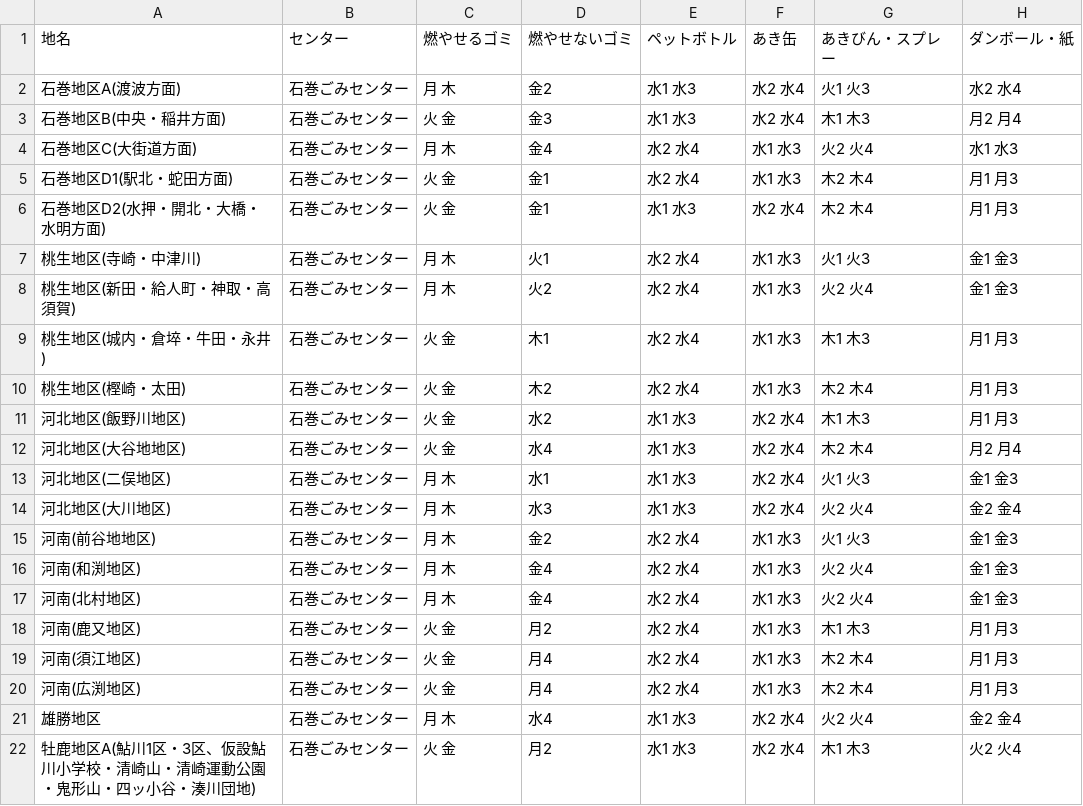
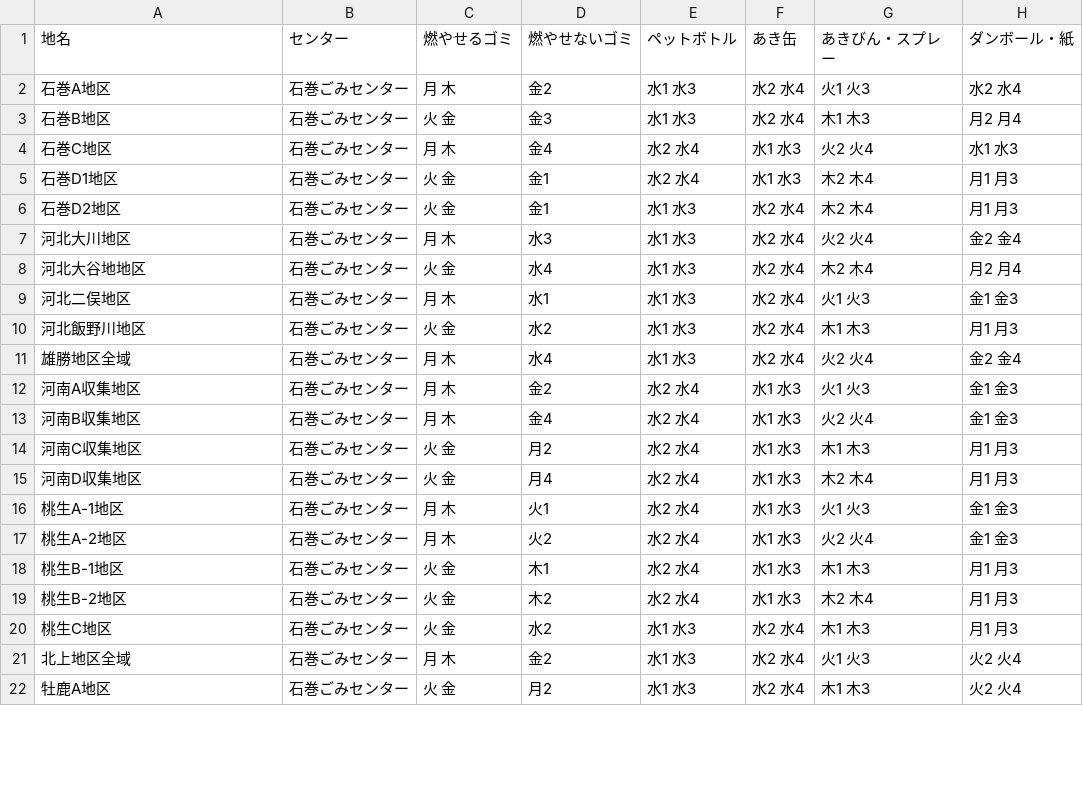
Before and after one commit to TomiGie/5374, a CSV file: data/area_days.csv, drawn as a sheet; only a part is shown; the diff covers the shown part only.

Commit message:
[Update] 2017年度版のゴミスケジュールにデータを更新

```diff
--- a/data/area_days.csv
+++ b/data/area_days.csv
@@ -1,22 +1,22 @@
 地名,センター,燃やせるゴミ,燃やせないゴミ,ペットボトル,あき缶,あきびん・スプレー,ダンボール・紙
-石巻地区A(渡波方面),石巻ごみセンター,月 木,金2,水1 水3,水2 水4,火1 火3,水2 水4
-石巻地区B(中央・稲井方面),石巻ごみセンター,火 金,金3,水1 水3,水2 水4,木1 木3,月2 月4
-石巻地区C(大街道方面),石巻ごみセンター,月 木,金4,水2 水4,水1 水3,火2 火4,水1 水3
-石巻地区D1(駅北・蛇田方面),石巻ごみセンター,火 金,金1,水2 水4,水1 水3,木2 木4,月1 月3
-石巻地区D2(水押・開北・大橋・水明方面),石巻ごみセンター,火 金,金1,水1 水3,水2 水4,木2 木4,月1 月3
-桃生地区(寺崎・中津川),石巻ごみセンター,月 木,火1,水2 水4,水1 水3,火1 火3,金1 金3
-桃生地区(新田・給人町・神取・高須賀),石巻ごみセンター,月 木,火2,水2 水4,水1 水3,火2 火4,金1 金3
-桃生地区(城内・倉埣・牛田・永井),石巻ごみセンター,火 金,木1,水2 水4,水1 水3,木1 木3,月1 月3
-桃生地区(樫崎・太田),石巻ごみセンター,火 金,木2,水2 水4,水1 水3,木2 木4,月1 月3
-河北地区(飯野川地区),石巻ごみセンター,火 金,水2,水1 水3,水2 水4,木1 木3,月1 月3
-河北地区(大谷地地区),石巻ごみセンター,火 金,水4,水1 水3,水2 水4,木2 木4,月2 月4
-河北地区(二俣地区),石巻ごみセンター,月 木,水1,水1 水3,水2 水4,火1 火3,金1 金3
-河北地区(大川地区),石巻ごみセンター,月 木,水3,水1 水3,水2 水4,火2 火4,金2 金4
-河南(前谷地地区),石巻ごみセンター,月 木,金2,水2 水4,水1 水3,火1 火3,金1 金3
-河南(和渕地区),石巻ごみセンター,月 木,金4,水2 水4,水1 水3,火2 火4,金1 金3
-河南(北村地区),石巻ごみセンター,月 木,金4,水2 水4,水1 水3,火2 火4,金1 金3
-河南(鹿又地区),石巻ごみセンター,火 金,月2,水2 水4,水1 水3,木1 木3,月1 月3
-河南(須江地区),石巻ごみセンター,火 金,月4,水2 水4,水1 水3,木2 木4,月1 月3
-河南(広渕地区),石巻ごみセンター,火 金,月4,水2 水4,水1 水3,木2 木4,月1 月3
-雄勝地区,石巻ごみセンター,月 木,水4,水1 水3,水2 水4,火2 火4,金2 金4
-牡鹿地区A(鮎川1区・3区、仮設鮎川小学校・清崎山・清崎運動公園・鬼形山・四ッ小谷・湊川団地),石巻ごみセンター,火 金,月2,水1 水3,水2 水4,木1 木3,火2 火4
+石巻A地区,石巻ごみセンター,月 木,金2,水1 水3,水2 水4,火1 火3,水2 水4
+石巻B地区,石巻ごみセンター,火 金,金3,水1 水3,水2 水4,木1 木3,月2 月4
+石巻C地区,石巻ごみセンター,月 木,金4,水2 水4,水1 水3,火2 火4,水1 水3
+石巻D1地区,石巻ごみセンター,火 金,金1,水2 水4,水1 水3,木2 木4,月1 月3
+石巻D2地区,石巻ごみセンター,火 金,金1,水1 水3,水2 水4,木2 木4,月1 月3
+河北大川地区,石巻ごみセンター,月 木,水3,水1 水3,水2 水4,火2 火4,金2 金4
+河北大谷地地区,石巻ごみセンター,火 金,水4,水1 水3,水2 水4,木2 木4,月2 月4
+河北二俣地区,石巻ごみセンター,月 木,水1,水1 水3,水2 水4,火1 火3,金1 金3
+河北飯野川地区,石巻ごみセンター,火 金,水2,水1 水3,水2 水4,木1 木3,月1 月3
+雄勝地区全域,石巻ごみセンター,月 木,水4,水1 水3,水2 水4,火2 火4,金2 金4
+河南A収集地区,石巻ごみセンター,月 木,金2,水2 水4,水1 水3,火1 火3,金1 金3
+河南B収集地区,石巻ごみセンター,月 木,金4,水2 水4,水1 水3,火2 火4,金1 金3
+河南C収集地区,石巻ごみセンター,火 金,月2,水2 水4,水1 水3,木1 木3,月1 月3
+河南D収集地区,石巻ごみセンター,火 金,月4,水2 水4,水1 水3,木2 木4,月1 月3
+桃生A-1地区,石巻ごみセンター,月 木,火1,水2 水4,水1 水3,火1 火3,金1 金3
+桃生A-2地区,石巻ごみセンター,月 木,火2,水2 水4,水1 水3,火2 火4,金1 金3
+桃生B-1地区,石巻ごみセンター,火 金,木1,水2 水4,水1 水3,木1 木3,月1 月3
+桃生B-2地区,石巻ごみセンター,火 金,木2,水2 水4,水1 水3,木2 木4,月1 月3
+桃生C地区,石巻ごみセンター,火 金,水2,水1 水3,水2 水4,木1 木3,月1 月3
+北上地区全域,石巻ごみセンター,月 木,金2,水1 水3,水2 水4,火1 火3,火2 火4
+牡鹿A地区,石巻ごみセンター,火 金,月2,水1 水3,水2 水4,木1 木3,火2 火4
```
Also changed, not shown: 1 removed row and 3 edited cells elsewhere in this file.
